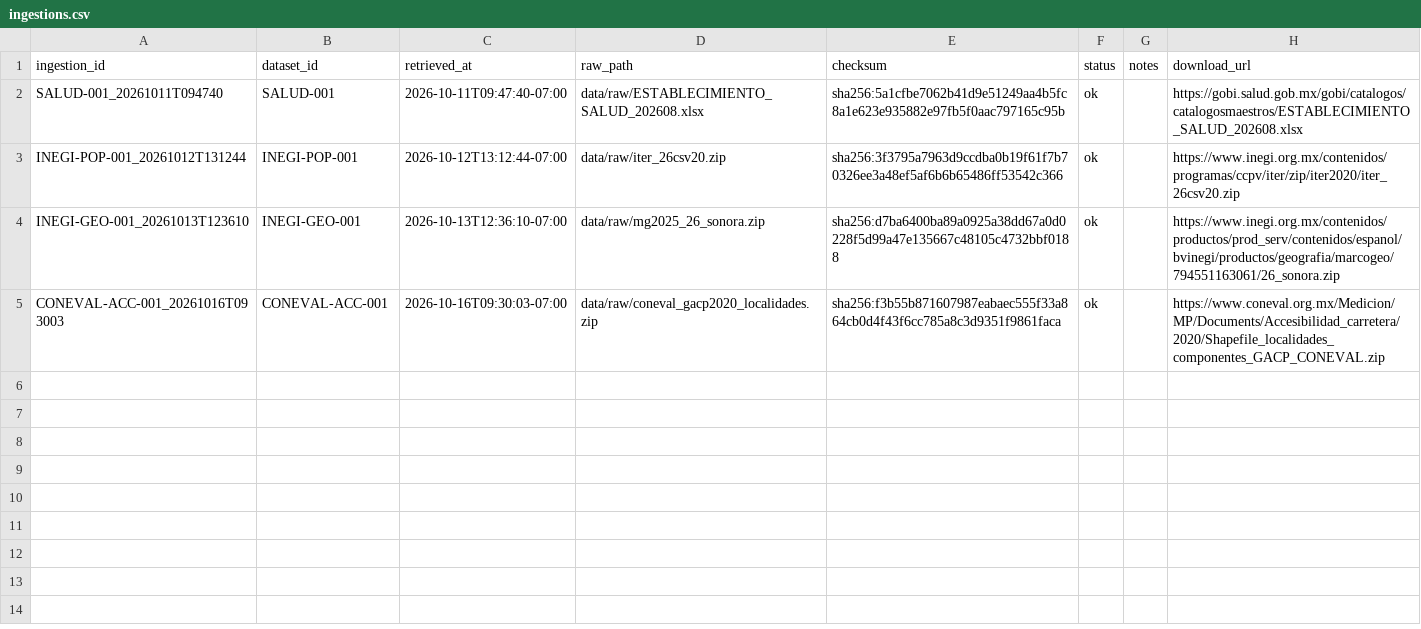
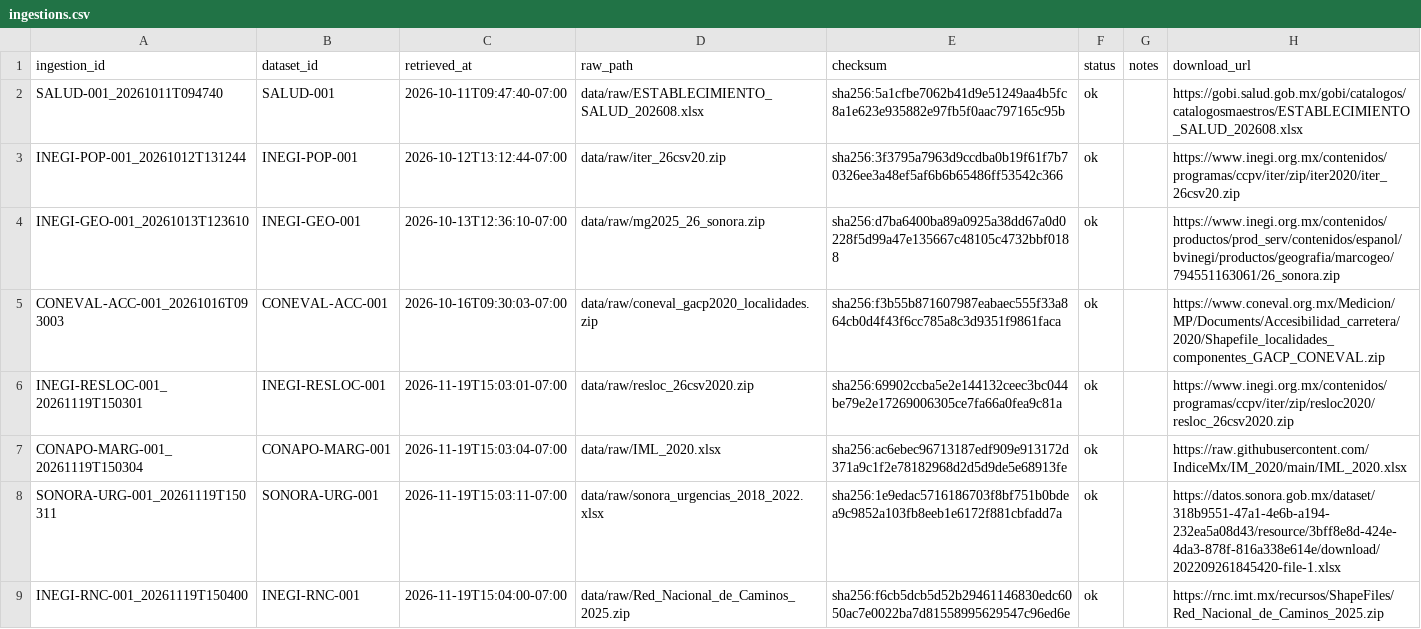
Before and after one commit to data-health-unison/Data-Health-MCD-Unison, a CSV file: catalog/ingestions.csv, drawn as a sheet.

```diff
--- a/catalog/ingestions.csv
+++ b/catalog/ingestions.csv
@@ -5 +5,5 @@ INEGI-GEO-001_20261013T123610,INEGI-GEO-001,2026-10-13T12:36:10-07:00,data/raw/m
 CONEVAL-ACC-001_20261016T093003,CONEVAL-ACC-001,2026-10-16T09:30:03-07:00,data/raw/coneval_gacp2020_localidades.zip,sha256:f3b55b871607987eabaec555f33a864cb0d4f43f6cc785a8c3d9351f9861faca,ok,,https://www.coneval.org.mx/Medicion/MP/Documents/Accesibilidad_carretera/2020/Shapefile_localidades_componentes_GACP_CONEVAL.zip
+INEGI-RESLOC-001_20261119T150301,INEGI-RESLOC-001,2026-11-19T15:03:01-07:00,data/raw/resloc_26csv2020.zip,sha256:69902ccba5e2e144132ceec3bc044be79e2e17269006305ce7fa66a0fea9c81a,ok,,https://www.inegi.org.mx/contenidos/programas/ccpv/iter/zip/resloc2020/resloc_26csv2020.zip
+CONAPO-MARG-001_20261119T150304,CONAPO-MARG-001,2026-11-19T15:03:04-07:00,data/raw/IML_2020.xlsx,sha256:ac6ebec96713187edf909e913172d371a9c1f2e78182968d2d5d9de5e68913fe,ok,,https://raw.githubusercontent.com/IndiceMx/IM_2020/main/IML_2020.xlsx
+SONORA-URG-001_20261119T150311,SONORA-URG-001,2026-11-19T15:03:11-07:00,data/raw/sonora_urgencias_2018_2022.xlsx,sha256:1e9edac5716186703f8bf751b0bdea9c9852a103fb8eeb1e6172f881cbfadd7a,ok,,https://datos.sonora.gob.mx/dataset/318b9551-47a1-4e6b-a194-232ea5a08d43/resource/3bff8e8d-424e-4da3-878f-816a338e614e/download/202209261845420-file-1.xlsx
+INEGI-RNC-001_20261119T150400,INEGI-RNC-001,2026-11-19T15:04:00-07:00,data/raw/Red_Nacional_de_Caminos_2025.zip,sha256:f6cb5dcb5d52b29461146830edc6050ac7e0022ba7d81558995629547c96ed6e,ok,,https://rnc.imt.mx/recursos/ShapeFiles/Red_Nacional_de_Caminos_2025.zip
```
Also changed, not shown: catalog/datasets.csv, 15 other files.
